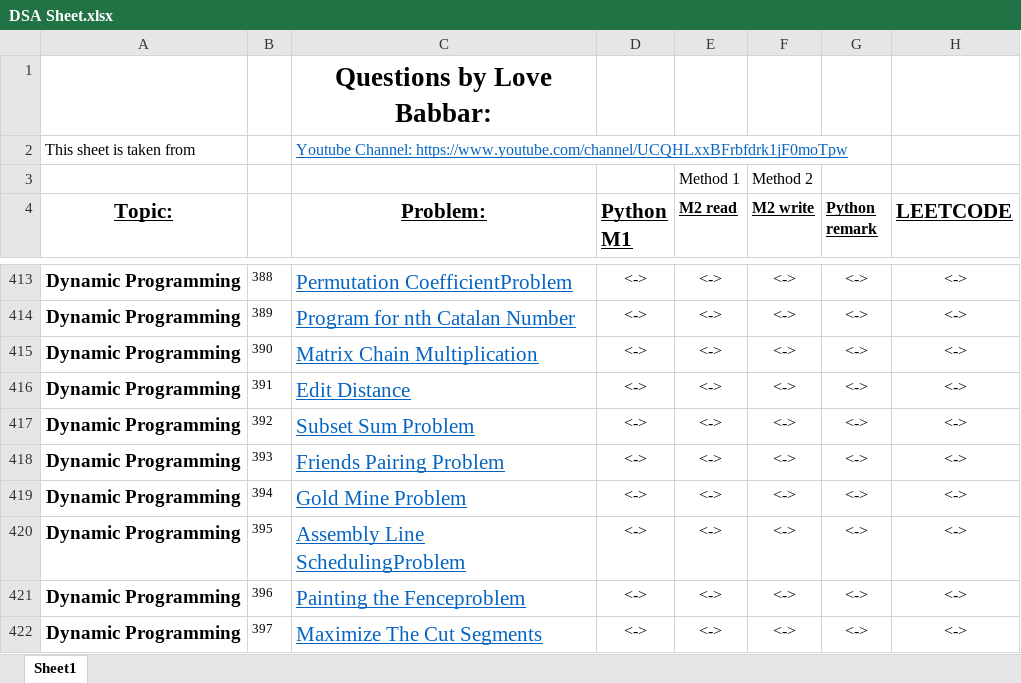
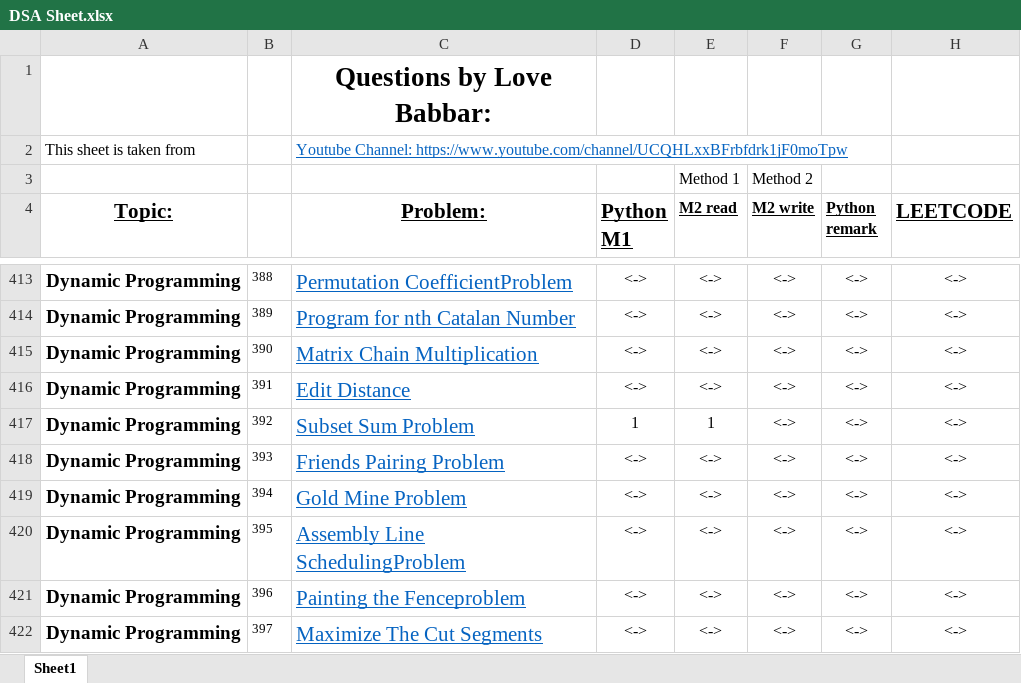
Before and after one commit to abhijitgawai/Data_Structures_and_Algorithms_Questions, an Excel workbook: DSA Sheet.xlsx, sheet Sheet1, drawn as a sheet; only a part is shown, gaps mark what is left out; values as stored, in another font and other column widths than the file's, no borders; the diff names each change by its address in the sheet, - before the commit and + after, or states it on an @@ line.

```diff
--- a/DSA Sheet.xlsx (sheet Sheet1)
+++ b/DSA Sheet.xlsx (sheet Sheet1)
-D417 (Python M1): <->
+D417 (Python M1): 1
-E417 (M2 read): <->
+E417 (M2 read): 1
```
Also changed, not shown: 1 other file.
